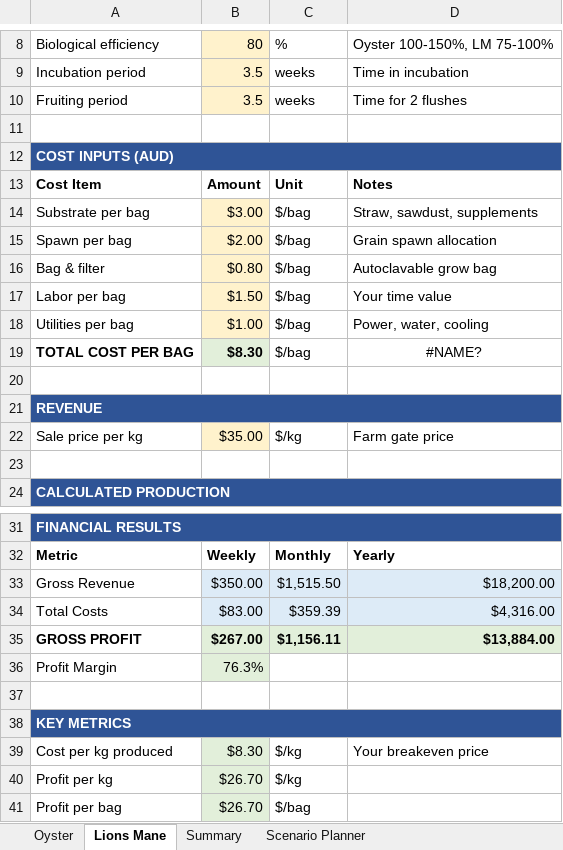
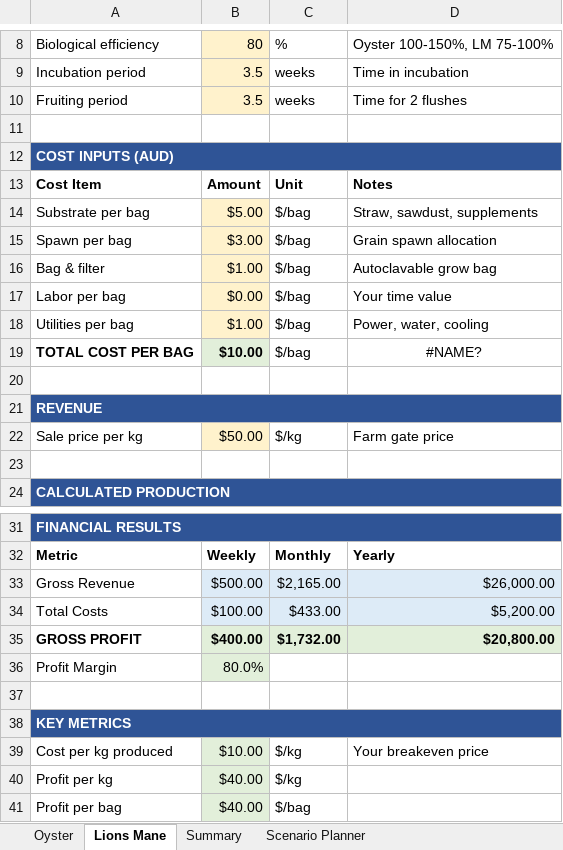
Before and after one commit to lasit/mushroom_farm, an Excel workbook: mushroom_calculator.xlsx, sheet Lions Mane, drawn as a sheet; only a part is shown, gaps mark what is left out; values as stored, in another font and other column widths than the file's, no borders; the diff names each change by its address in the sheet, - before the commit and + after, or states it on an @@ line.

```diff
--- a/mushroom_calculator.xlsx (sheet Lions Mane)
+++ b/mushroom_calculator.xlsx (sheet Lions Mane)
-B14: $3.00
+B14: $5.00
-B15: $2.00
+B15: $3.00
-B16: $0.80
+B16: $1.00
-B17: $1.50
+B17: $0.00
-B19: $8.30
+B19: $10.00
-B22: $35.00
+B22: $50.00
-B33: $350.00
+B33: $500.00
-C33: $1,515.50
+C33: $2,165.00
-D33: $18,200.00
+D33: $26,000.00
-B34: $83.00
+B34: $100.00
-C34: $359.39
+C34: $433.00
-D34: $4,316.00
+D34: $5,200.00
-B35: $267.00
+B35: $400.00
-C35: $1,156.11
+C35: $1,732.00
-D35: $13,884.00
+D35: $20,800.00
-B36: 76.3%
+B36: 80.0%
-B39: $8.30
+B39: $10.00
-B40:B41: $26.70
+B40:B41: $40.00
```
Also changed, not shown: sheet Scenario Planner, sheet Summary, sheet Oyster, 1 other file.
